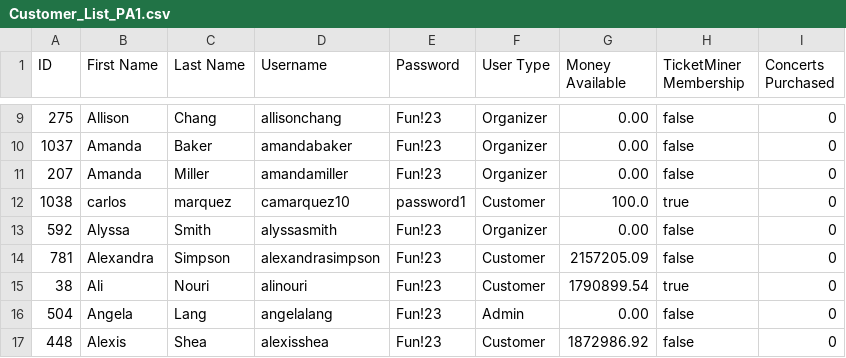
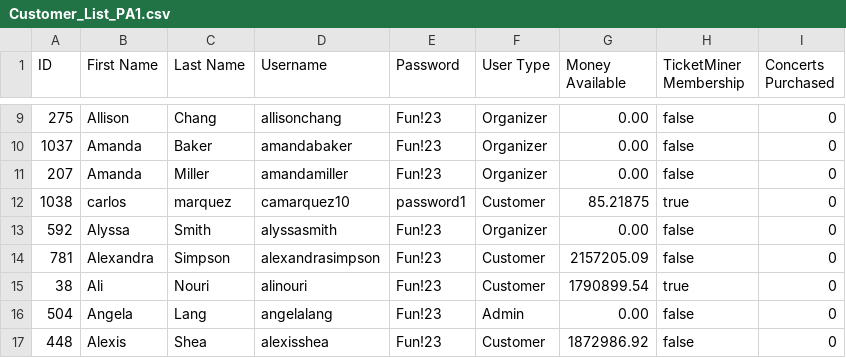
Before and after one commit to jluna4072/TicketMiner, a CSV file: data/Customer_List_PA1.csv, drawn as a sheet; only a part is shown, gaps mark what is left out.

Commit message:
Created a CSV for customer history. Finished Customer menu. Added methods for newCSV to write and read.

```diff
--- a/data/Customer_List_PA1.csv
+++ b/data/Customer_List_PA1.csv
@@ -11,3 +11,3 @@ ID,First Name,Last Name,Username,Password,User Type,Money Available,TicketMiner
 207,Amanda,Miller,amandamiller,Fun!23,Organizer,0.00,false,0
-1038,carlos,marquez,camarquez10,password1,Customer,100.0,true,0
+1038,carlos,marquez,camarquez10,password1,Customer,85.21875,true,0
 592,Alyssa,Smith,alyssasmith,Fun!23,Organizer,0.00,false,0
```
Also changed, not shown: 5 other files.
